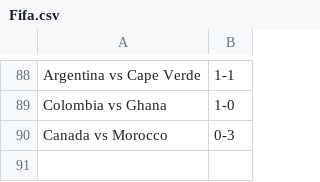
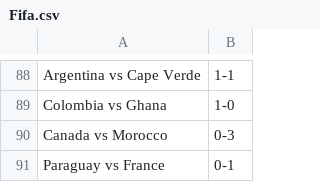
Before and after one commit to turnerville14/TurnerFunProject, a CSV file: Fifa.csv, drawn as a sheet; only a part is shown, gaps mark what is left out; the diff names each change by its address in the sheet, - before the commit and + after, or states it on an @@ line.

Commit message:
ok

```diff
--- a/Fifa.csv
+++ b/Fifa.csv
+row 91: Paraguay vs France | 0-1
```
